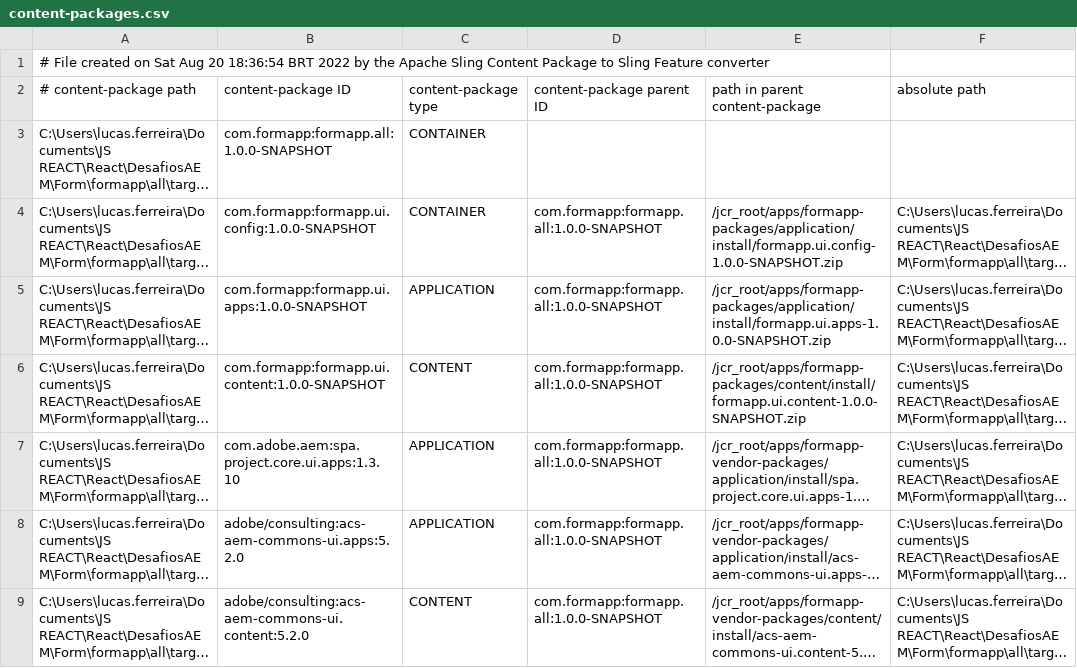
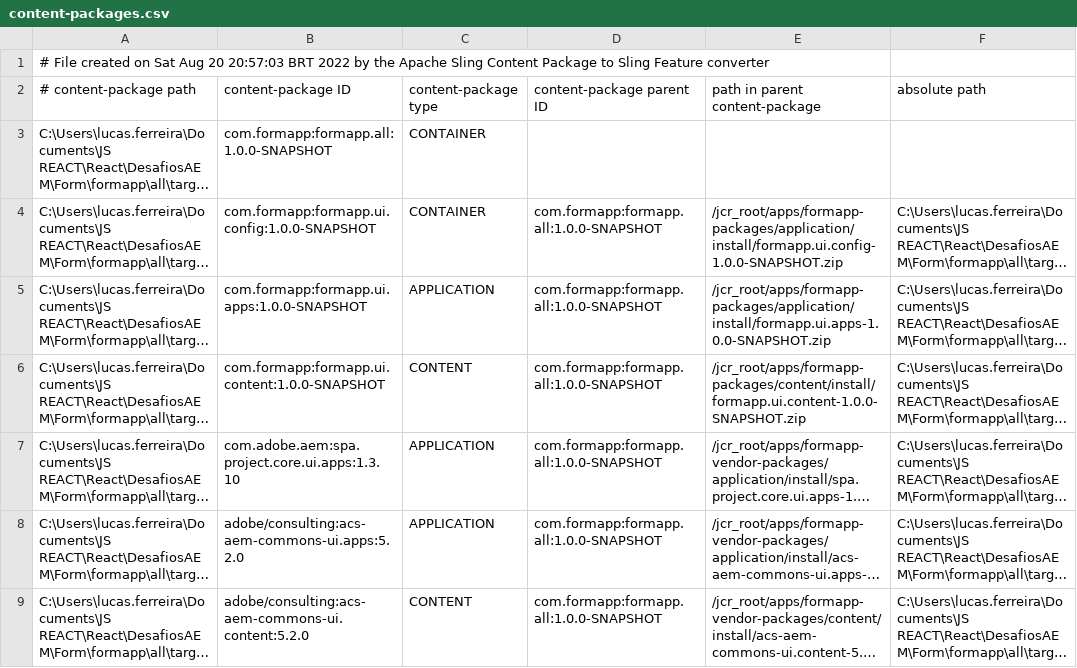
Before and after one commit to lucaspferr/aem-form-challenge, a CSV file: all/target/cp-conversion/fm.out/content-packages.csv, drawn as a sheet; long unchanged cells end in ….

```diff
--- a/all/target/cp-conversion/fm.out/content-packages.csv
+++ b/all/target/cp-conversion/fm.out/content-packages.csv
@@ -1,2 +1,2 @@
-# File created on Sat Aug 20 18:36:54 BRT 2022 by the Apache Sling Content Package to Sling Feature converter
+# File created on Sat Aug 20 20:57:03 BRT 2022 by the Apache Sling Content Package to Sling Feature converter
 # content-package path, content-package ID, content-package type, content-package parent ID, path in parent content-package, absolute path
```
Also changed, not shown: 21 other files.
